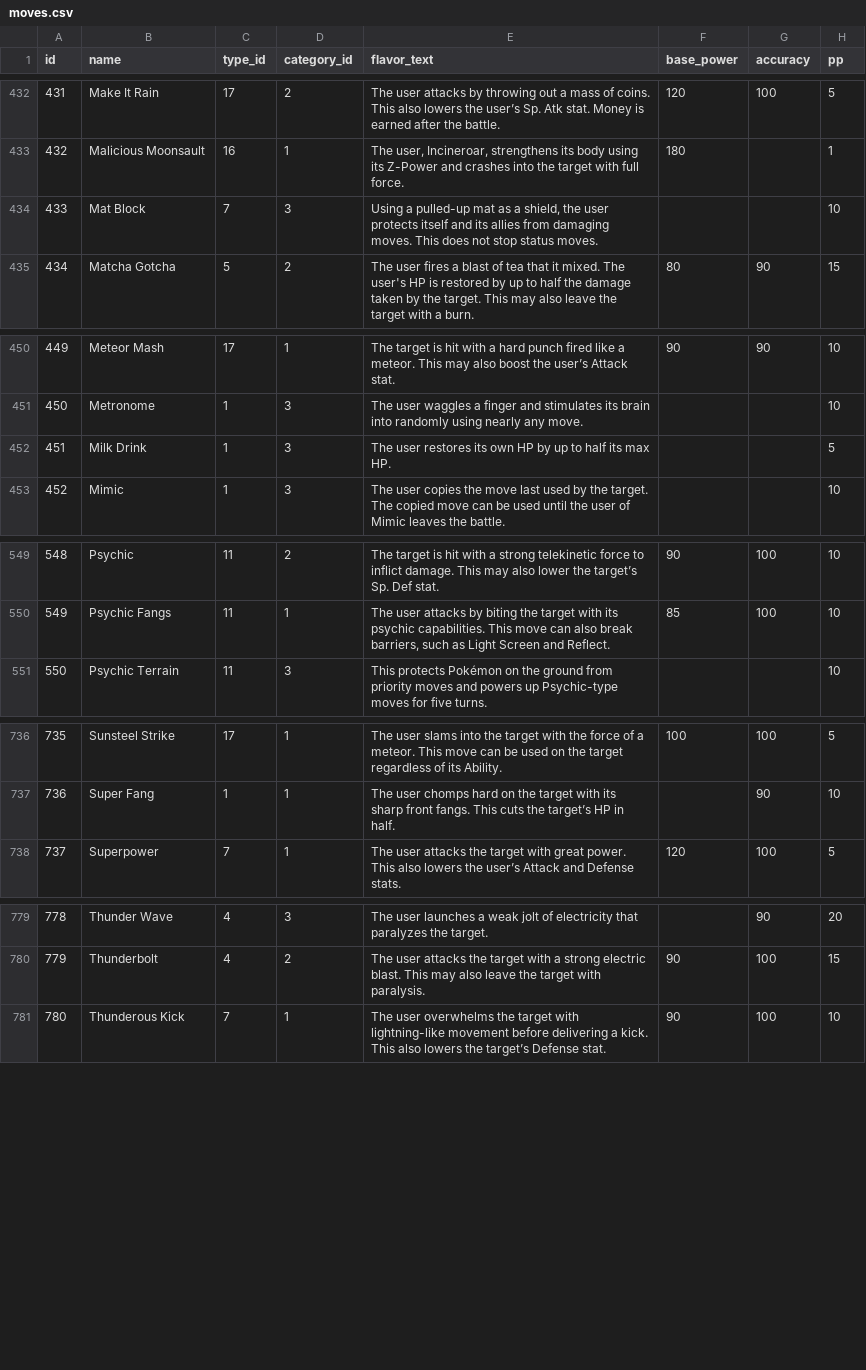
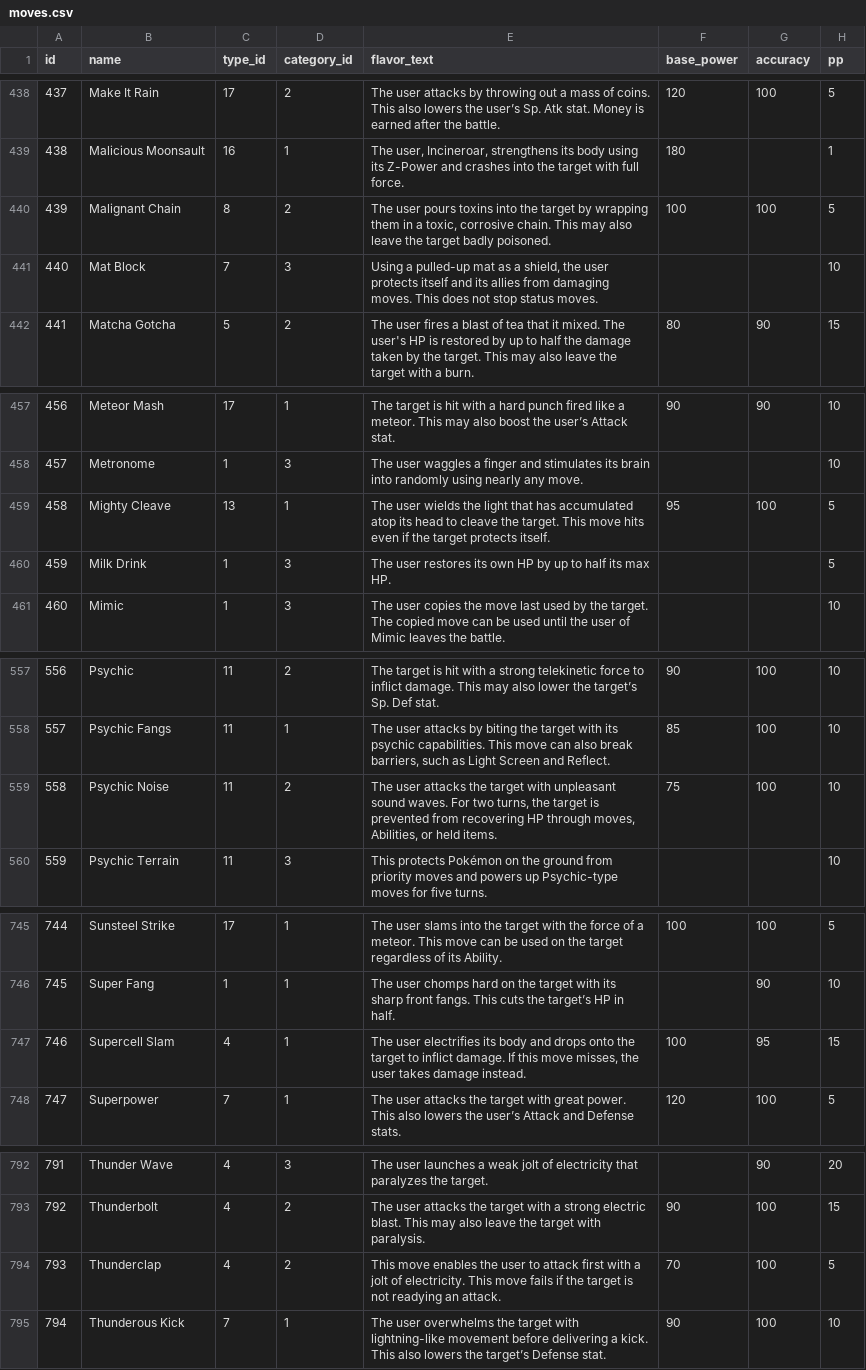
Before and after one commit to penelopeysm/apripsql, a CSV file: csv/moves.csv, drawn as a sheet; only a part is shown, gaps mark what is left out; the diff covers the shown part only; the diff names each change by its address in the sheet, - before the commit and + after, or states it on an @@ line.

```diff
--- a/csv/moves.csv
+++ b/csv/moves.csv
@@ column A (id) renumbered from row 17 down @@
+row 440: 439 | Malignant Chain | 8 | 2 | The user pours toxins into the target by wrapping them in a toxic, corrosive chain. This may also leave the target badly poisoned. | 100 | 100 | 5
+row 459: 458 | Mighty Cleave | 13 | 1 | The user wields the light that has accumulated atop its head to cleave the target. This move hits even if the target protects itself. | 95 | 100 | 5
+row 559: 558 | Psychic Noise | 11 | 2 | The user attacks the target with unpleasant sound waves. For two turns, the target is prevented from recovering HP through moves, Abilities, or held items. | 75 | 100 | 10
+row 747: 746 | Supercell Slam | 4 | 1 | The user electrifies its body and drops onto the target to inflict damage. If this move misses, the user takes damage instead. | 100 | 95 | 15
+row 794: 793 | Thunderclap | 4 | 2 | This move enables the user to attack first with a jolt of electricity. This move fails if the target is not readying an attack. | 70 | 100 | 5
```
Also changed, not shown: 10 added rows elsewhere in this file, csv/moves-raw.csv, 6 other files.
